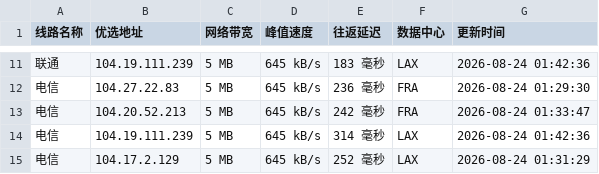
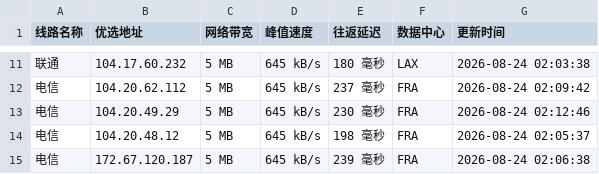
Before and after one commit to 748171997rui-afk/cfipyx, a CSV file: cfip.csv, drawn as a sheet; only a part is shown, gaps mark what is left out; the diff covers the shown part only.

```diff
--- a/cfip.csv
+++ b/cfip.csv
@@ -11,5 +11,5 @@
-联通,104.19.111.239,5 MB,645 kB/s,183 毫秒,LAX,2026-08-24 01:42:36
-电信,104.27.22.83,5 MB,645 kB/s,236 毫秒,FRA,2026-08-24 01:29:30
-电信,104.20.52.213,5 MB,645 kB/s,242 毫秒,FRA,2026-08-24 01:33:47
-电信,104.19.111.239,5 MB,645 kB/s,314 毫秒,LAX,2026-08-24 01:42:36
-电信,104.17.2.129,5 MB,645 kB/s,252 毫秒,LAX,2026-08-24 01:31:29
+联通,104.17.60.232,5 MB,645 kB/s,180 毫秒,LAX,2026-08-24 02:03:38
+电信,104.20.62.112,5 MB,645 kB/s,237 毫秒,FRA,2026-08-24 02:09:42
+电信,104.20.49.29,5 MB,645 kB/s,230 毫秒,FRA,2026-08-24 02:12:46
+电信,104.20.48.12,5 MB,645 kB/s,198 毫秒,FRA,2026-08-24 02:05:37
+电信,172.67.120.187,5 MB,645 kB/s,239 毫秒,FRA,2026-08-24 02:06:38
```
Also changed, not shown: 31 edited cells elsewhere in this file, 1 other file.
